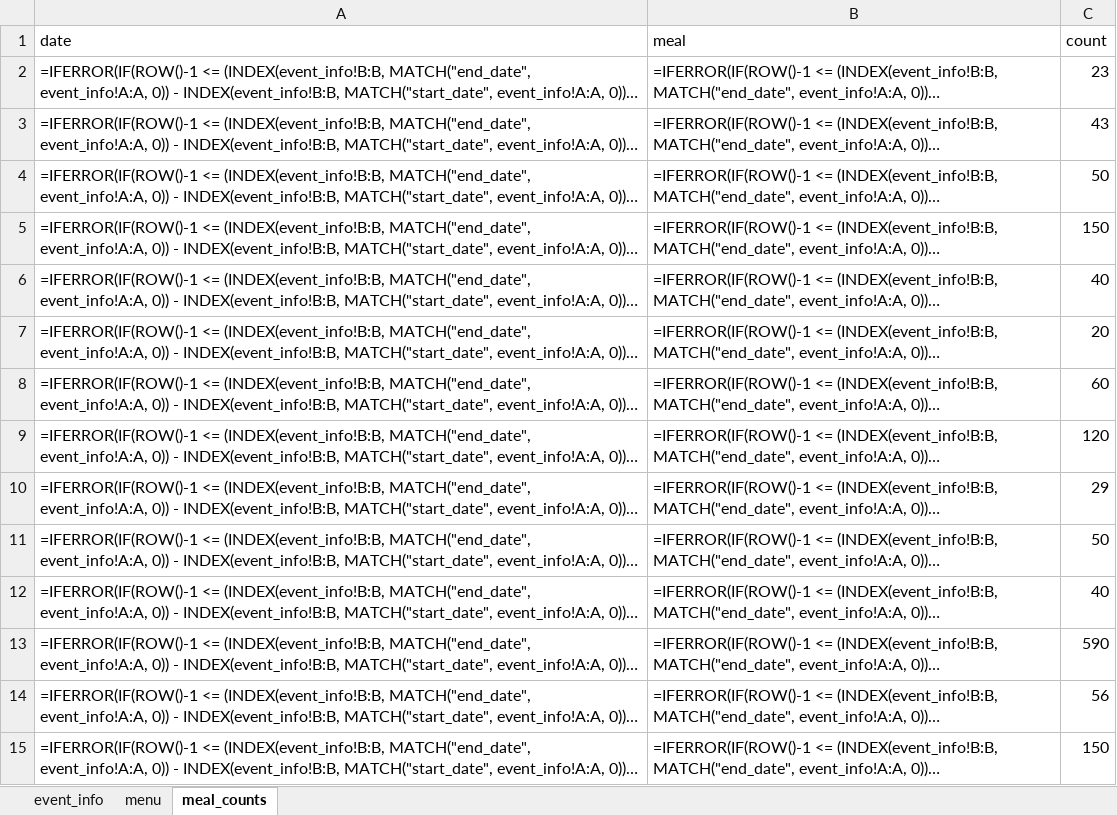
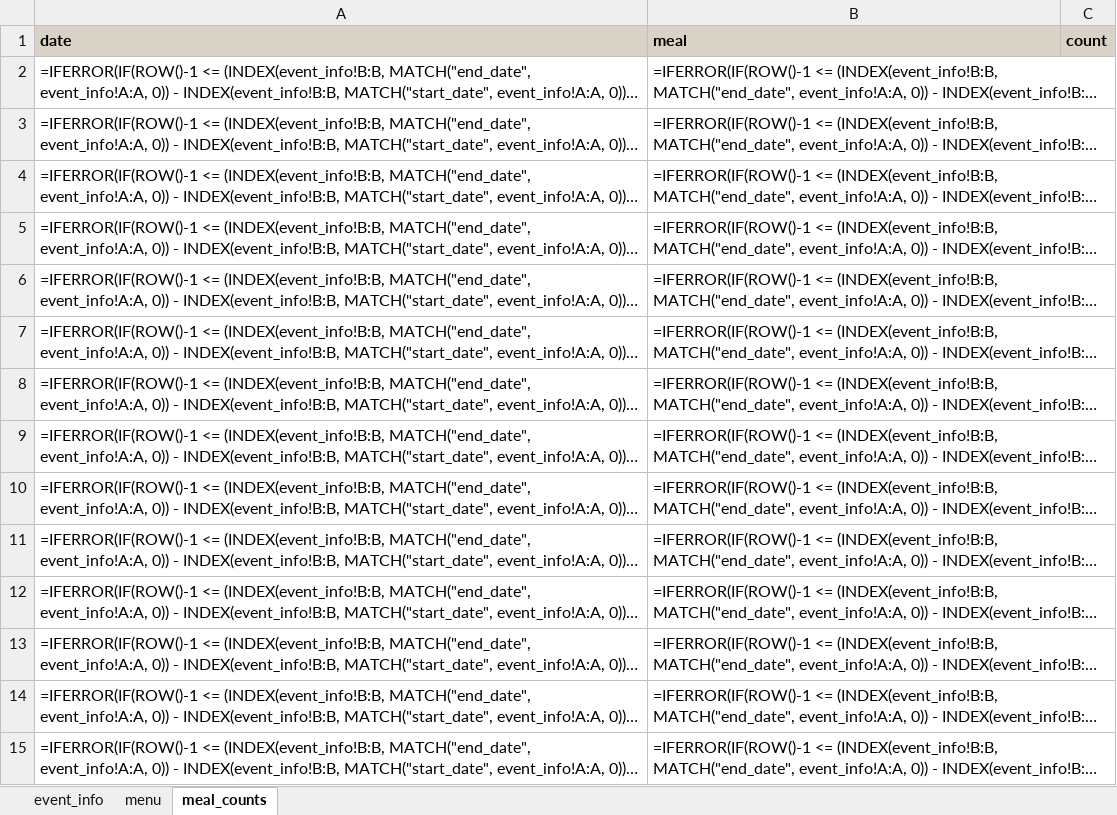
Before and after one commit to dragonmastr/pushp-events, an Excel workbook: data/menu.xlsx, sheet meal_counts, drawn as a sheet; only a part is shown; long unchanged cells end in …; values as stored, in another font and other column widths than the file's, no borders; formulas without a stored value are shown as written; the diff covers the shown part only; the diff names each change by its address in the sheet, - before the commit and + after, or states it on an @@ line.

```diff
--- a/data/menu.xlsx (sheet meal_counts)
+++ b/data/menu.xlsx (sheet meal_counts)
@@ A1:C1 fill: none → #D9D2C6, bold: off → on @@
-C2 (count): 23
+C2 (count): (empty)
-C3 (count): 43
+C3 (count): (empty)
-C4 (count): 50
+C4 (count): (empty)
-C5 (count): 150
+C5 (count): (empty)
-C6 (count): 40
+C6 (count): (empty)
-C7 (count): 20
+C7 (count): (empty)
-C8 (count): 60
+C8 (count): (empty)
-C9 (count): 120
+C9 (count): (empty)
-C10 (count): 29
+C10 (count): (empty)
-C11 (count): 50
+C11 (count): (empty)
-C12 (count): 40
+C12 (count): (empty)
-C13 (count): 590
+C13 (count): (empty)
-C14 (count): 56
+C14 (count): (empty)
-C15 (count): 150
+C15 (count): (empty)
```
Also changed, not shown: 1486 edited cells elsewhere in this sheet, sheet menu, sheet event_info, 1 other file.
